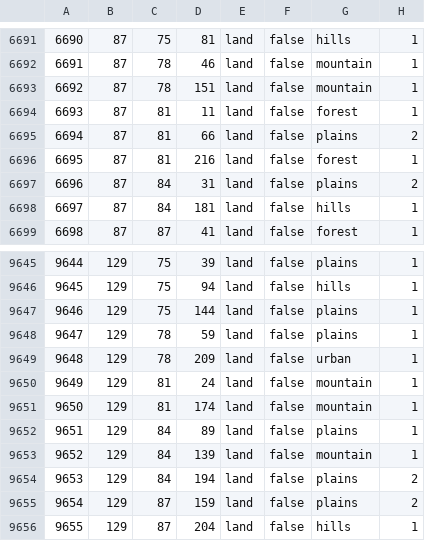
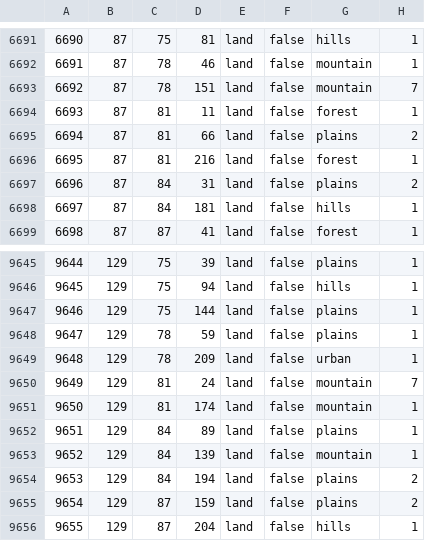
Before and after one commit to SnapperMapperClone/StatesandReleasables, a CSV file: map/definition.csv, drawn as a sheet; only a part is shown, gaps mark what is left out.

```diff
--- a/map/definition.csv
+++ b/map/definition.csv
@@ -6692,3 +6692,3 @@
 6691;87;78;46;land;false;mountain;1
-6692;87;78;151;land;false;mountain;1
+6692;87;78;151;land;false;mountain;7
 6693;87;81;11;land;false;forest;1
@@ -9649,3 +9649,3 @@
 9648;129;78;209;land;false;urban;1
-9649;129;81;24;land;false;mountain;1
+9649;129;81;24;land;false;mountain;7
 9650;129;81;174;land;false;mountain;1
```
Also changed, not shown: 9 other files.
